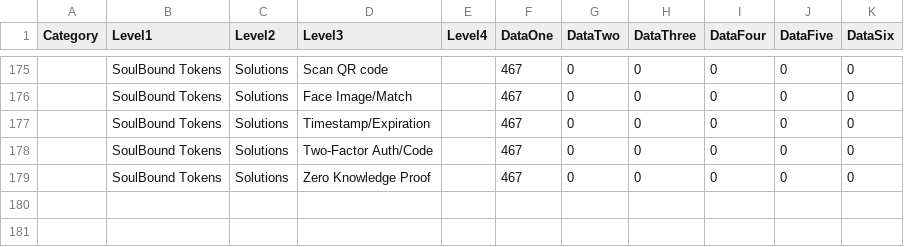
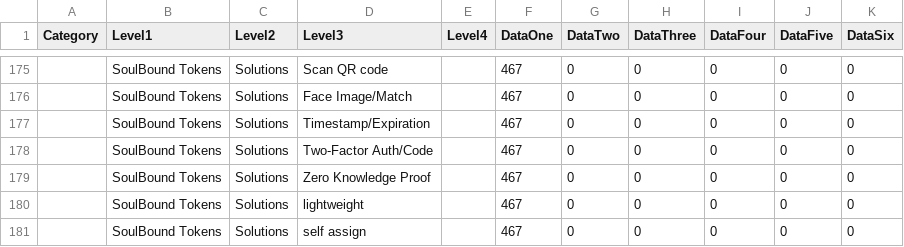
Before and after one commit to netcinematics/WEB3_TREASURE_MAP, a CSV file: web3ontology.csv, drawn as a sheet; only a part is shown, gaps mark what is left out.

Commit message:
SBT

```diff
--- a/web3ontology.csv
+++ b/web3ontology.csv
@@ -179 +179,3 @@ Category,Level1,Level2,Level3,Level4,DataOne,DataTwo,DataThree,DataFour,DataFive
 ,SoulBound Tokens,Solutions,Zero Knowledge Proof,,467,0,0,0,0,0
+,SoulBound Tokens,Solutions,lightweight,,467,0,0,0,0,0
+,SoulBound Tokens,Solutions,self assign,,467,0,0,0,0,0
```
